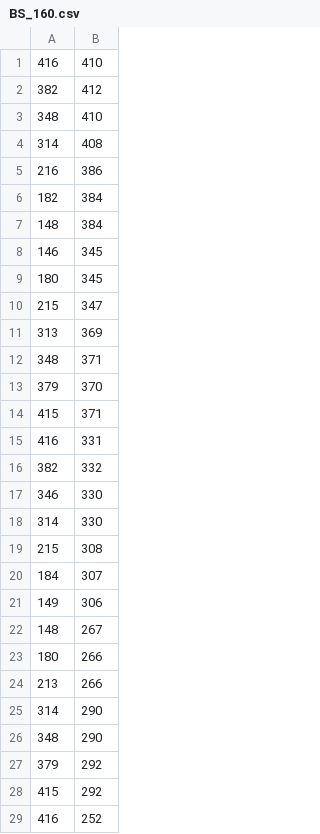
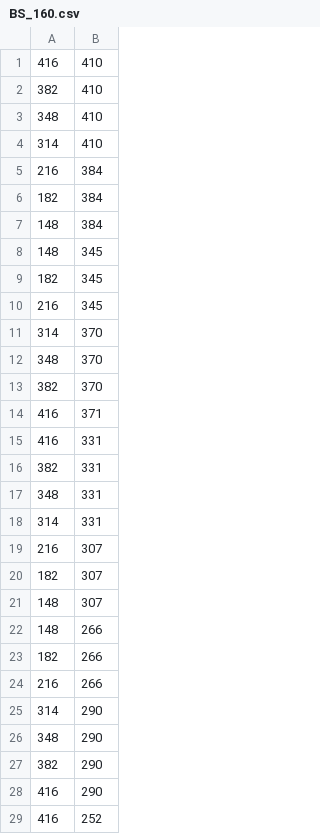
Before and after one commit to EPFL-CePro/eXamc, a CSV file: rooms_plans/csv/BS_160.csv, drawn as a sheet; only a part is shown; the diff covers the shown part only.

Commit message:
room_plan int removed

```diff
--- a/rooms_plans/csv/BS_160.csv
+++ b/rooms_plans/csv/BS_160.csv
@@ -1,29 +1,29 @@
 416,410
-382,412
+382,410
 348,410
-314,408
-216,386
+314,410
+216,384
 182,384
 148,384
-146,345
-180,345
-215,347
-313,369
-348,371
-379,370
-415,371
+148,345
+182,345
+216,345
+314,370
+348,370
+382,370
+416,371
 416,331
-382,332
-346,330
-314,330
-215,308
-184,307
-149,306
-148,267
-180,266
-213,266
+382,331
+348,331
+314,331
+216,307
+182,307
+148,307
+148,266
+182,266
+216,266
 314,290
 348,290
-379,292
-415,292
+382,290
+416,290
 416,252
```
Also changed, not shown: 14 added rows, 14 removed rows and 7 edited cells elsewhere in this file, rooms_plans/csv/BS_170.csv, 3 other files.
